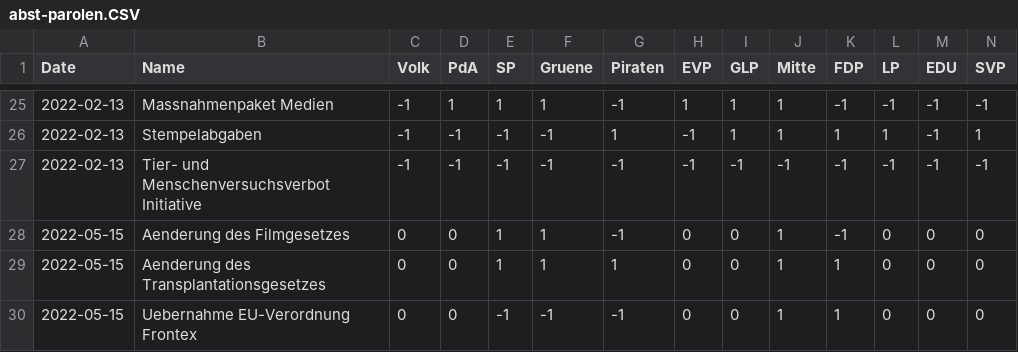
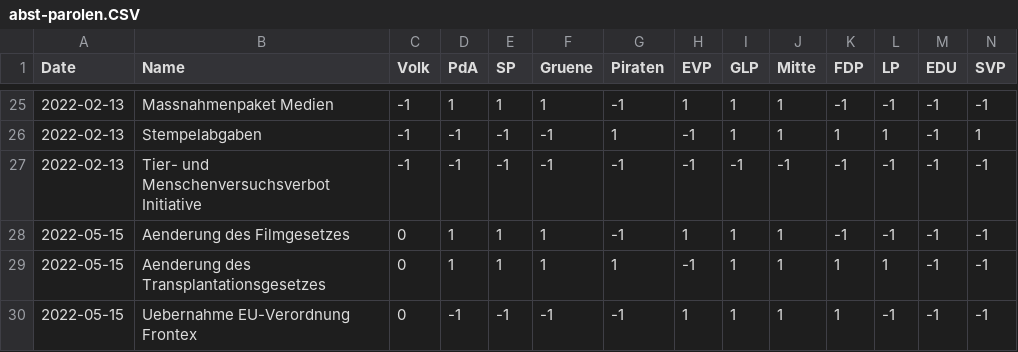
Before and after one commit to rjs02/SwissPolitics, a CSV file: data/abst-parolen.CSV, drawn as a sheet; only a part is shown, gaps mark what is left out.

Commit message:
completed parolen for 2022-05-15

```diff
--- a/data/abst-parolen.CSV
+++ b/data/abst-parolen.CSV
@@ -27,4 +27,4 @@ Date,Name,Volk,PdA,SP,Gruene,Piraten,EVP,GLP,Mitte,FDP,LP,EDU,SVP
 2022-02-13,Tier- und Menschenversuchsverbot Initiative,-1,-1,-1,-1,-1,-1,-1,-1,-1,-1,-1,-1
-2022-05-15,Aenderung des Filmgesetzes,0,0,1,1,-1,0,0,1,-1,0,0,0
-2022-05-15,Aenderung des Transplantationsgesetzes,0,0,1,1,1,0,0,1,1,0,0,0
-2022-05-15,Uebernahme EU-Verordnung Frontex,0,0,-1,-1,-1,0,0,1,1,0,0,0
+2022-05-15,Aenderung des Filmgesetzes,0,1,1,1,-1,1,1,1,-1,-1,-1,-1
+2022-05-15,Aenderung des Transplantationsgesetzes,0,1,1,1,1,-1,1,1,1,1,-1,-1
+2022-05-15,Uebernahme EU-Verordnung Frontex,0,-1,-1,-1,-1,1,1,1,1,-1,-1,-1
```
